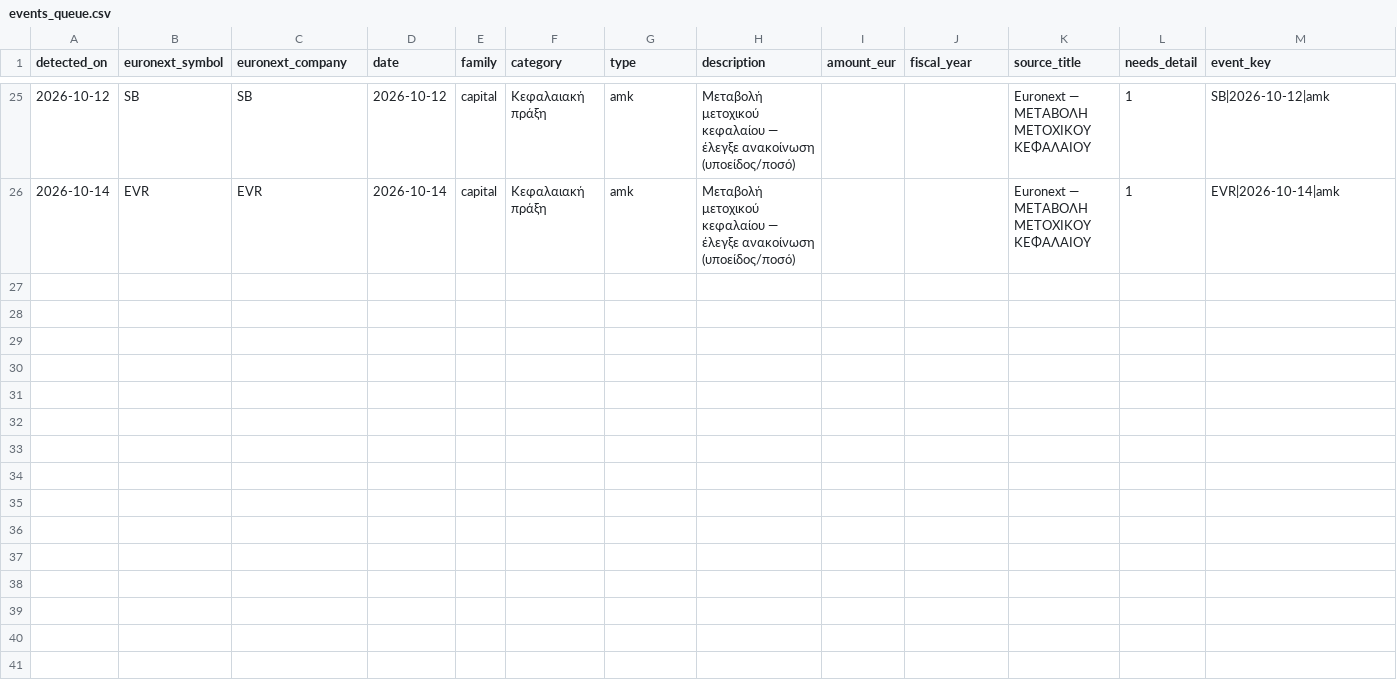
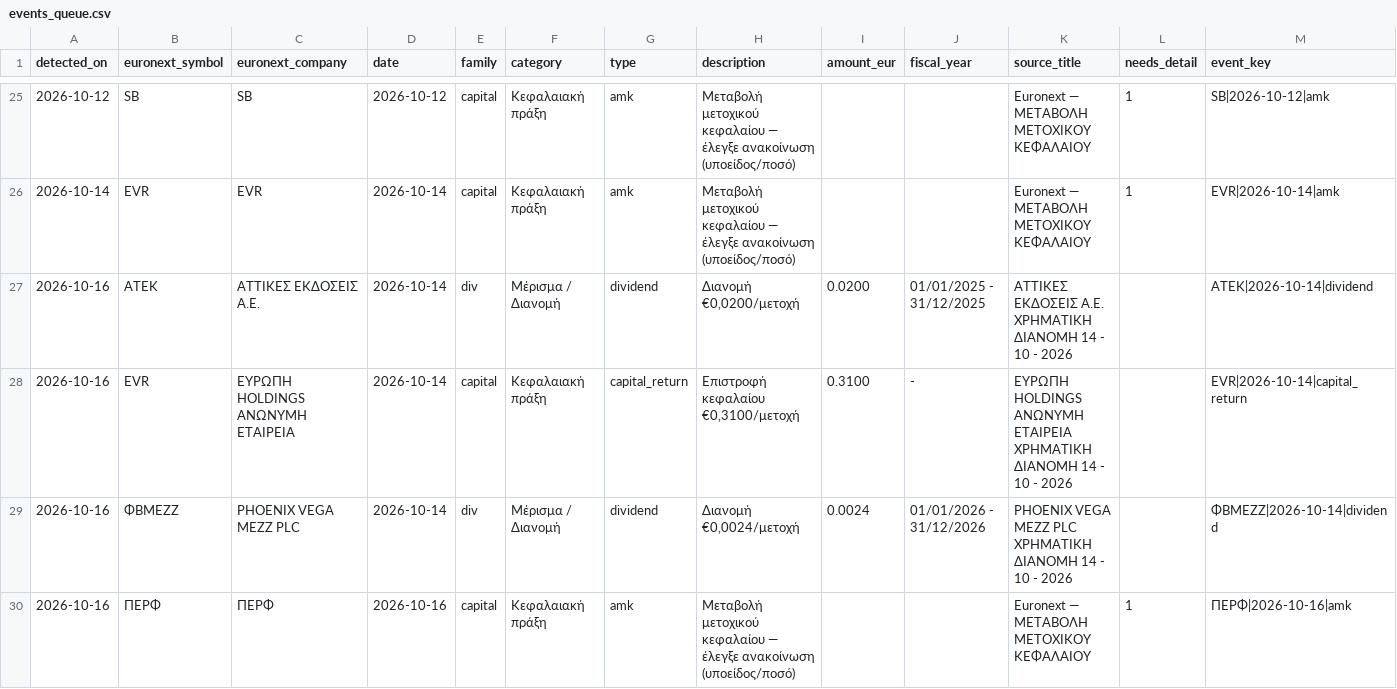
Before and after one commit to axionmetrics/axion-site, a CSV file: .github/monitor/events_queue.csv, drawn as a sheet; only a part is shown, gaps mark what is left out; the diff names each change by its address in the sheet, - before the commit and + after, or states it on an @@ line.

```diff
--- a/.github/monitor/events_queue.csv
+++ b/.github/monitor/events_queue.csv
+row 27: 2026-10-16 | ΑΤΕΚ | ΑΤΤΙΚΕΣ ΕΚΔΟΣΕΙΣ Α.Ε. | 2026-10-14 | div | Μέρισμα / Διανομή | dividend | Διανομή €0,0200/μετοχή | 0.0200 | 01/01/2025 - 31/12/2025 | ΑΤΤΙΚΕΣ ΕΚΔΟΣΕΙΣ Α.Ε. ΧΡΗΜΑΤΙΚΗ ΔΙΑΝΟΜΗ 14 - 10 - 2026 |  | ΑΤΕΚ|2026-10-14|dividend
+row 28: 2026-10-16 | EVR | ΕΥΡΩΠΗ HOLDINGS ΑΝΩΝΥΜΗ ΕΤΑΙΡΕΙΑ | 2026-10-14 | capital | Κεφαλαιακή πράξη | capital_return | Επιστροφή κεφαλαίου €0,3100/μετοχή | 0.3100 | - | ΕΥΡΩΠΗ HOLDINGS ΑΝΩΝΥΜΗ ΕΤΑΙΡΕΙΑ ΧΡΗΜΑΤΙΚΗ ΔΙΑΝΟΜΗ 14 - 10 - 2026 |  | EVR|2026-10-14|capital_return
+row 29: 2026-10-16 | ΦΒΜΕΖΖ | PHOENIX VEGA MEZZ PLC | 2026-10-14 | div | Μέρισμα / Διανομή | dividend | Διανομή €0,0024/μετοχή | 0.0024 | 01/01/2026 - 31/12/2026 | PHOENIX VEGA MEZZ PLC ΧΡΗΜΑΤΙΚΗ ΔΙΑΝΟΜΗ 14 - 10 - 2026 |  | ΦΒΜΕΖΖ|2026-10-14|dividend
+row 30: 2026-10-16 | ΠΕΡΦ | ΠΕΡΦ | 2026-10-16 | capital | Κεφαλαιακή πράξη | amk | Μεταβολή μετοχικού κεφαλαίου — έλεγξε ανακοίνωση (υποείδος/ποσό) |  |  | Euronext — ΜΕΤΑΒΟΛΗ ΜΕΤΟΧΙΚΟΥ ΚΕΦΑΛΑΙΟΥ | 1 | ΠΕΡΦ|2026-10-16|amk
```
Also changed, not shown: 2 other files.
